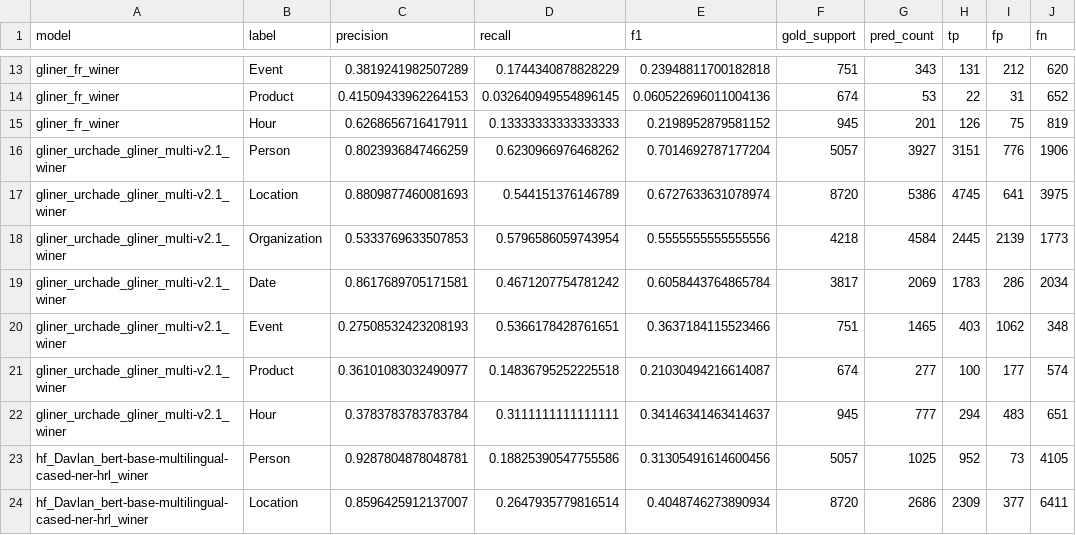
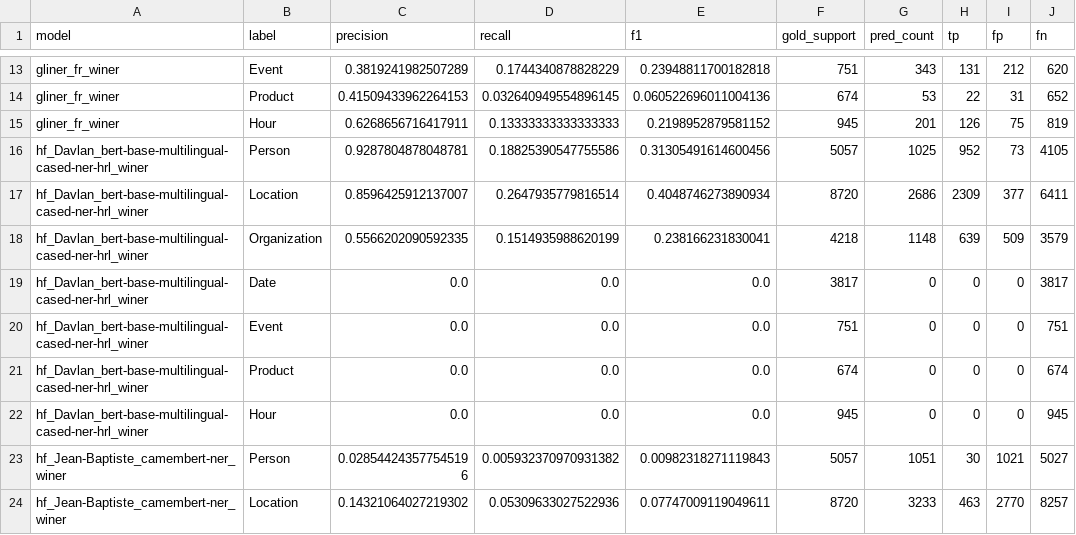
Before and after one commit to Zakaria831/ner_benchmark, a CSV file: ner-benchmark/results/eval/per_label_metrics.csv, drawn as a sheet; only a part is shown, gaps mark what is left out; the shorter side is filled out with more unchanged rows; the diff names each change by its address in the sheet, - before the commit and + after, or states it on an @@ line.

Commit message:
update the results

```diff
--- a/ner-benchmark/results/eval/per_label_metrics.csv
+++ b/ner-benchmark/results/eval/per_label_metrics.csv
-row 16: gliner_urchade_gliner_multi-v2.1_winer | Person | 0.8023936847466259 | 0.6230966976468262 | 0.7014692787177204 | 5057 | 3927 | 3151 | 776 | 1906
-row 17: gliner_urchade_gliner_multi-v2.1_winer | Location | 0.8809877460081693 | 0.544151376146789 | 0.6727633631078974 | 8720 | 5386 | 4745 | 641 | 3975
-row 18: gliner_urchade_gliner_multi-v2.1_winer | Organization | 0.5333769633507853 | 0.5796586059743954 | 0.5555555555555556 | 4218 | 4584 | 2445 | 2139 | 1773
-row 19: gliner_urchade_gliner_multi-v2.1_winer | Date | 0.8617689705171581 | 0.4671207754781242 | 0.6058443764865784 | 3817 | 2069 | 1783 | 286 | 2034
-row 20: gliner_urchade_gliner_multi-v2.1_winer | Event | 0.27508532423208193 | 0.5366178428761651 | 0.3637184115523466 | 751 | 1465 | 403 | 1062 | 348
-row 21: gliner_urchade_gliner_multi-v2.1_winer | Product | 0.36101083032490977 | 0.14836795252225518 | 0.21030494216614087 | 674 | 277 | 100 | 177 | 574
-row 22: gliner_urchade_gliner_multi-v2.1_winer | Hour | 0.3783783783783784 | 0.3111111111111111 | 0.34146341463414637 | 945 | 777 | 294 | 483 | 651
```
Also changed, not shown: ner-benchmark/results/eval/best_model_per_label.csv, ner-benchmark/results/eval/summary_models.csv, 1 other file.
